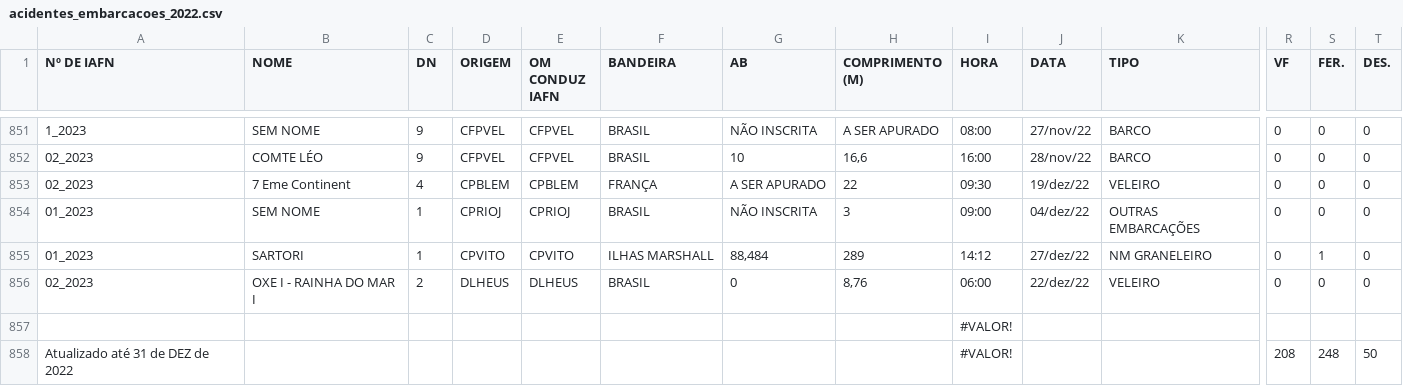
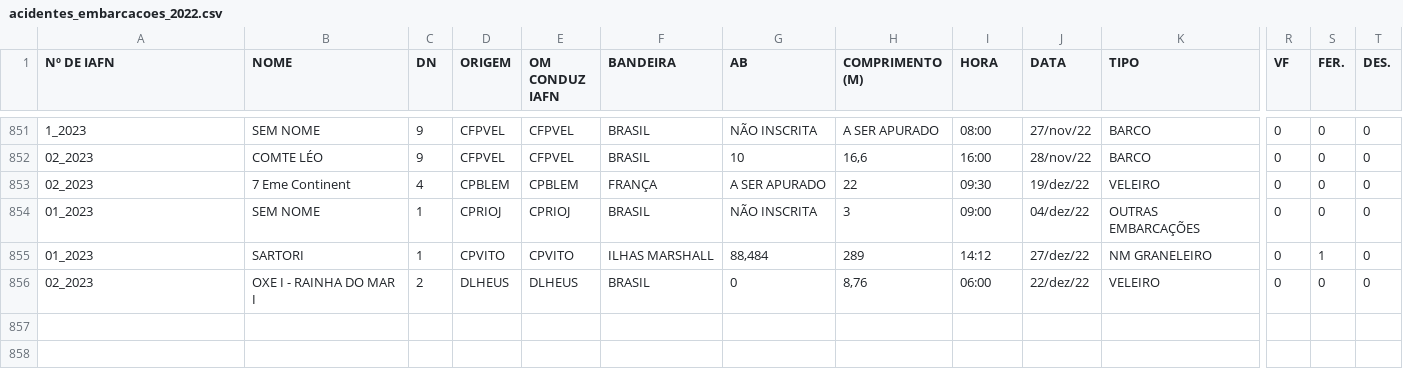
Before and after one commit to lucasguesse/maritime_accident, a CSV file: files/acidentes_embarcacoes_2022.csv, drawn as a sheet; only a part is shown, gaps mark what is left out; rows hold the shown columns only; the diff names each change by its address in the sheet, - before the commit and + after, or states it on an @@ line.

Commit message:
Update acidentes_embarcacoes_2022.csv

```diff
--- a/files/acidentes_embarcacoes_2022.csv
+++ b/files/acidentes_embarcacoes_2022.csv
-row 857:  |  |  |  |  |  |  |  | #VALOR!
-row 858: Atualizado até 31 de DEZ de 2022 |  |  |  |  |  |  |  | #VALOR! |  |  | 208 | 248 | 50
```
